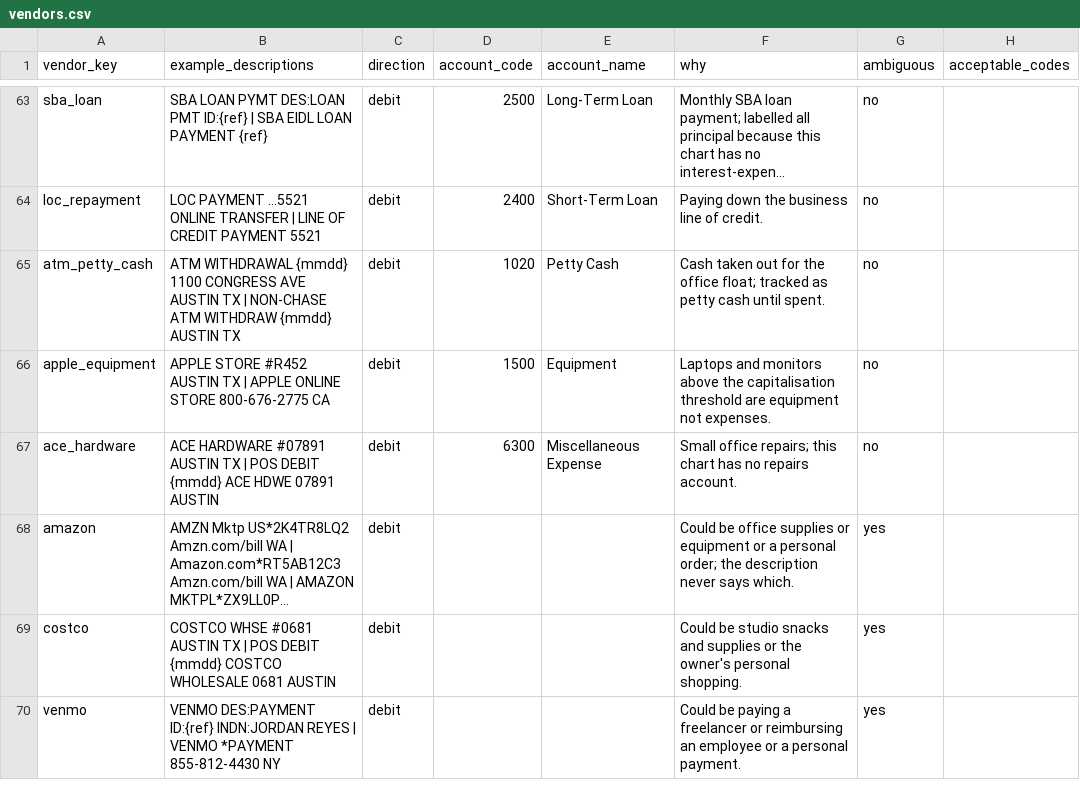
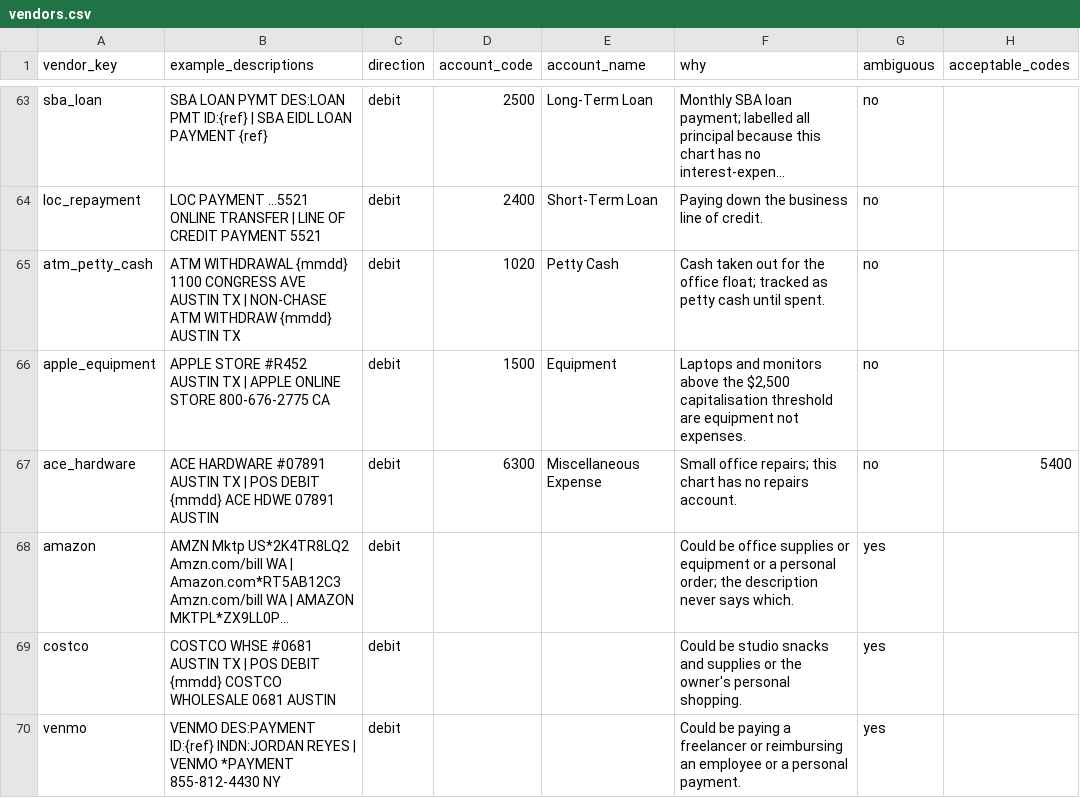
Before and after one commit to dudailia/closebooks-app, a CSV file: eval/data/vendors.csv, drawn as a sheet; only a part is shown, gaps mark what is left out; long unchanged cells end in …; the diff names each change by its address in the sheet, - before the commit and + after, or states it on an @@ line.

```diff
--- a/eval/data/vendors.csv
+++ b/eval/data/vendors.csv
-F66 (why): …above the capitalisation threshold…
+F66 (why): …above the $2,500 capitalisation threshold…
-H67 (acceptable_codes): (empty)
+H67 (acceptable_codes): 5400
```
Also changed, not shown: eval/data/hand_labels.csv, eval/data/synthetic_transactions.csv, 9 other files.
